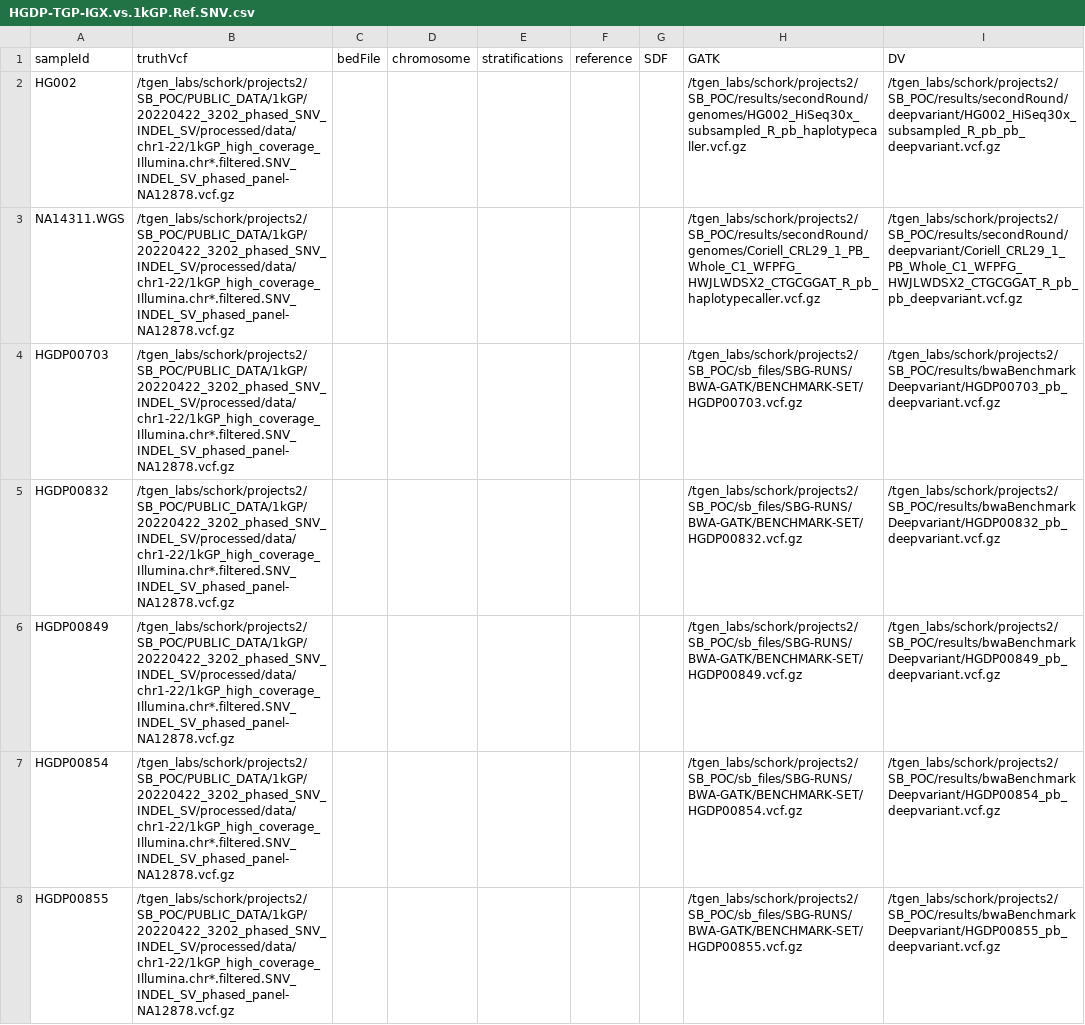
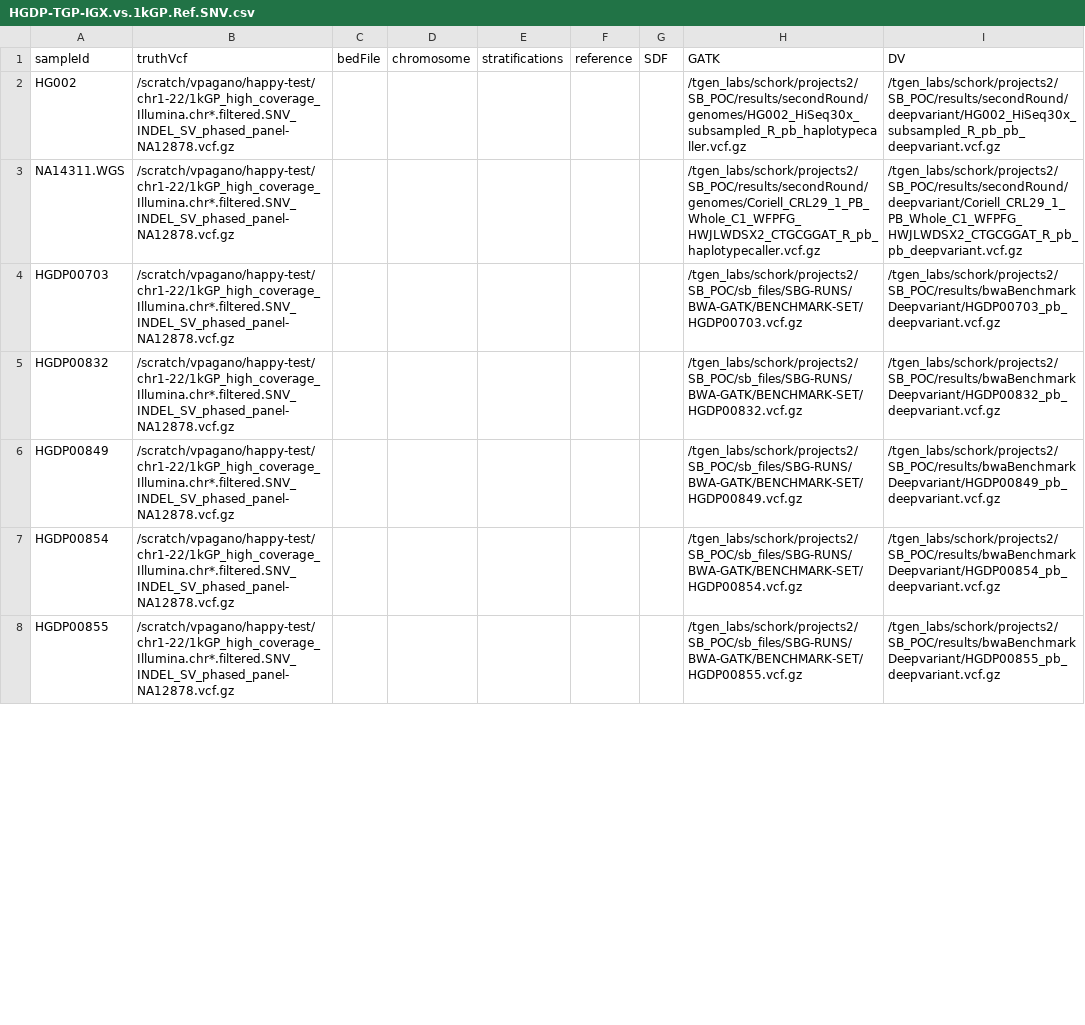
Before and after one commit to v-pagano/happy-compare, a CSV file: HGDP-TGP-IGX.vs.1kGP.Ref.SNV.csv, drawn as a sheet; only a part is shown; the diff covers the shown part only; the diff names each change by its address in the sheet, - before the commit and + after, or states it on an @@ line.

```diff
--- a/HGDP-TGP-IGX.vs.1kGP.Ref.SNV.csv
+++ b/HGDP-TGP-IGX.vs.1kGP.Ref.SNV.csv
-B2:B8 (truthVcf): /tgen_labs/schork/projects2/SB_POC/PUBLIC_DATA/1kGP/20220422_3202_phased_SNV_INDEL_SV/processed/data/chr1-22/1kGP_high_coverage_Illumina.chr*.filtered.SNV_INDEL_SV_phased_panel-NA12878.vcf.gz
+B2:B8 (truthVcf): /scratch/vpagano/happy-test/chr1-22/1kGP_high_coverage_Illumina.chr*.filtered.SNV_INDEL_SV_phased_panel-NA12878.vcf.gz
```
Also changed, not shown: 61 edited cells elsewhere in this file, 8 other files.
